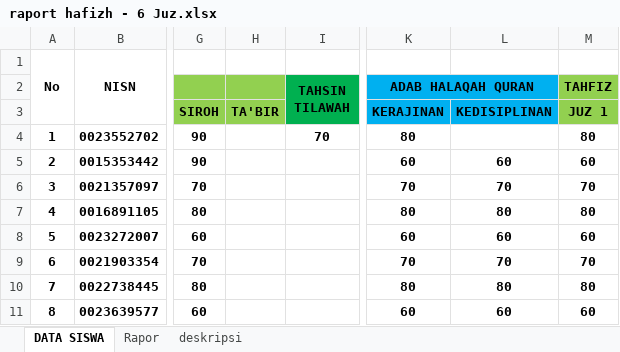
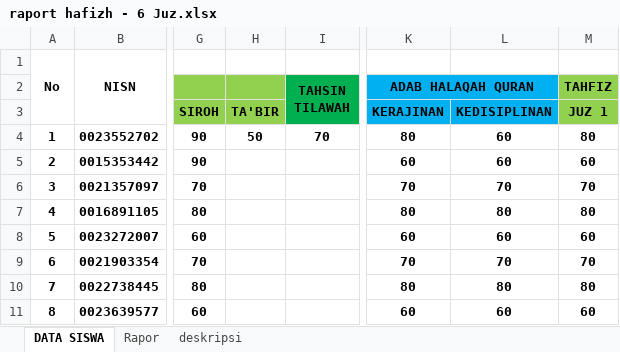
Before and after one commit to rasdi28/raportHafiz, an Excel workbook: raport hafizh - 6 Juz.xlsx, sheet DATA SISWA, drawn as a sheet; only a part is shown, gaps mark what is left out; values as stored, in another font and other column widths than the file's, no borders; conditional formats not drawn; the diff names each change by its address in the sheet, - before the commit and + after, or states it on an @@ line.

```diff
--- a/raport hafizh - 6 Juz.xlsx (sheet DATA SISWA)
+++ b/raport hafizh - 6 Juz.xlsx (sheet DATA SISWA)
-H4: (empty)
+H4: 50
-L4: (empty)
+L4: 60
```
Also changed, not shown: sheet Rapor, 7 other files.
